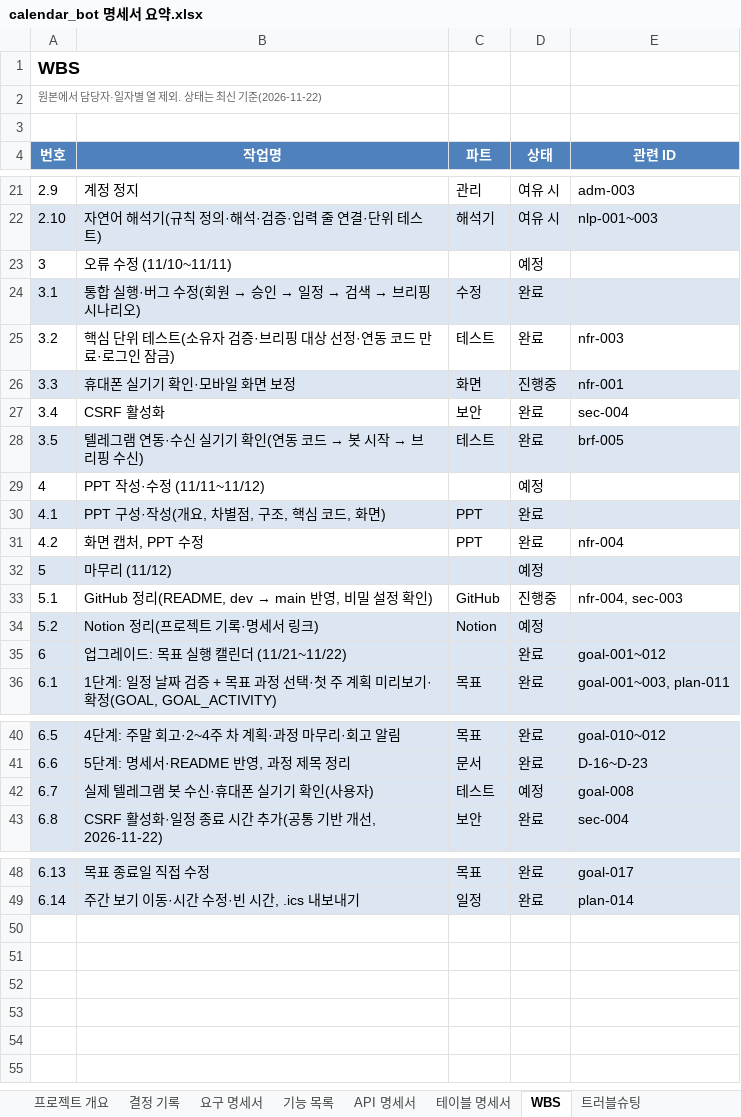
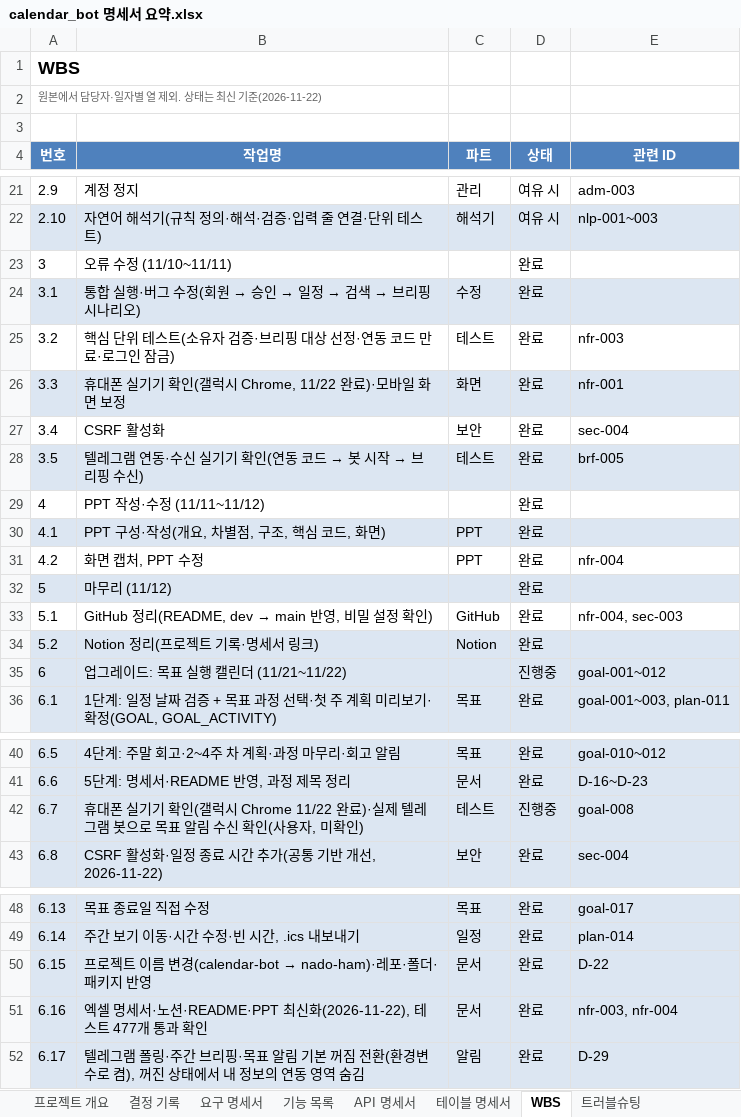
Before and after one commit to ho8566z/nado-ham_word, an Excel workbook: excel_output/calendar_bot 명세서 요약.xlsx, sheet WBS, drawn as a sheet; only a part is shown, gaps mark what is left out; values as stored, in another font and other column widths than the file's, no borders; the diff covers the shown part only; the diff names each change by its address in the sheet, - before the commit and + after, or states it on an @@ line.

```diff
--- a/excel_output/calendar_bot 명세서 요약.xlsx (sheet WBS)
+++ b/excel_output/calendar_bot 명세서 요약.xlsx (sheet WBS)
-D23 (상태): 예정
+D23 (상태): 완료
-B26 (작업명): 휴대폰 실기기 확인·모바일 화면 보정
+B26 (작업명): 휴대폰 실기기 확인(갤럭시 Chrome, 11/22 완료)·모바일 화면 보정
-D26 (상태): 진행중
+D26 (상태): 완료
-D29 (상태): 예정
+D29 (상태): 완료
-D32 (상태): 예정
+D32 (상태): 완료
-D33 (상태): 진행중
+D33 (상태): 완료
-D34 (상태): 예정
+D34 (상태): 완료
-D35 (상태): 완료
+D35 (상태): 진행중
-B42 (작업명): 실제 텔레그램 봇 수신·휴대폰 실기기 확인(사용자)
+B42 (작업명): 휴대폰 실기기 확인(갤럭시 Chrome 11/22 완료)·실제 텔레그램 봇으로 목표 알림 수신 확인(사용자, 미확인)
-D42 (상태): 예정
+D42 (상태): 진행중
+row 50: 6.15 | 프로젝트 이름 변경(calendar-bot → nado-ham)·레포·폴더·패키지 반영 | 문서 | 완료 | D-22
+row 51: 6.16 | 엑셀 명세서·노션·README·PPT 최신화(2026-11-22), 테스트 477개 통과 확인 | 문서 | 완료 | nfr-003, nfr-004
+row 52: 6.17 | 텔레그램 폴링·주간 브리핑·목표 알림 기본 꺼짐 전환(환경변수로 켬), 꺼진 상태에서 내 정보의 연동 영역 숨김 | 알림 | 완료 | D-29
```
Also changed, not shown: 7 edited cells elsewhere in this sheet, sheet 기능 목록, sheet 요구 명세서, sheet 테이블 명세서, sheet 결정 기록, sheet 프로젝트 개요, sheet 트러블슈팅, 1 more sheet, excel_output/calendar_bot 명세서 모음.xlsx, 17 other files.
